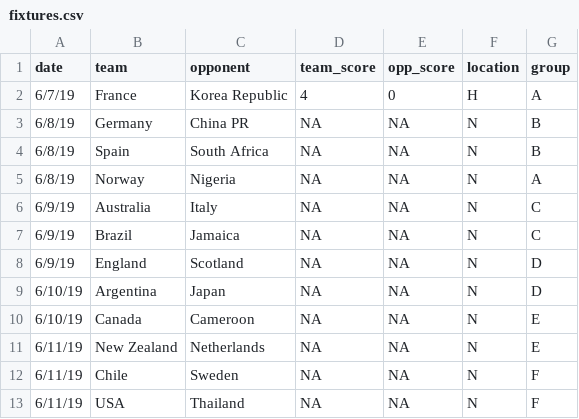
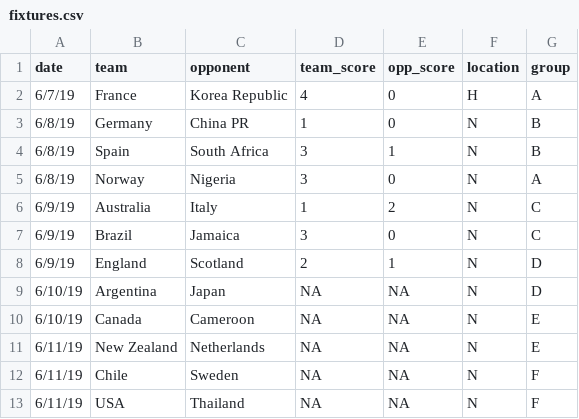
Before and after one commit to lbenz730/womens_world_cup, a CSV file: fixtures.csv, drawn as a sheet; only a part is shown.

```diff
--- a/fixtures.csv
+++ b/fixtures.csv
@@ -2,8 +2,8 @@
 6/7/19,France,Korea Republic,4,0,H,A
-6/8/19,Germany,China PR,NA,NA,N,B
-6/8/19,Spain,South Africa,NA,NA,N,B
-6/8/19,Norway,Nigeria,NA,NA,N,A
-6/9/19,Australia,Italy,NA,NA,N,C
-6/9/19,Brazil,Jamaica,NA,NA,N,C
-6/9/19,England,Scotland,NA,NA,N,D
+6/8/19,Germany,China PR,1,0,N,B
+6/8/19,Spain,South Africa,3,1,N,B
+6/8/19,Norway,Nigeria,3,0,N,A
+6/9/19,Australia,Italy,1,2,N,C
+6/9/19,Brazil,Jamaica,3,0,N,C
+6/9/19,England,Scotland,2,1,N,D
 6/10/19,Argentina,Japan,NA,NA,N,D
```
Also changed, not shown: pred_history.csv, rankings.csv, 4 other files.
